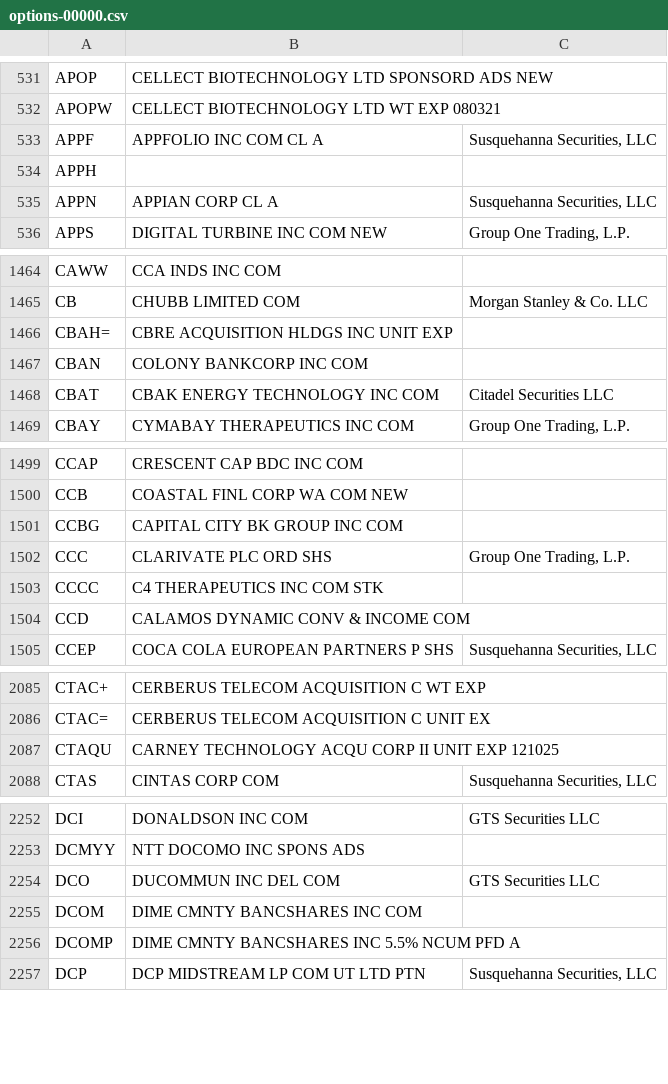
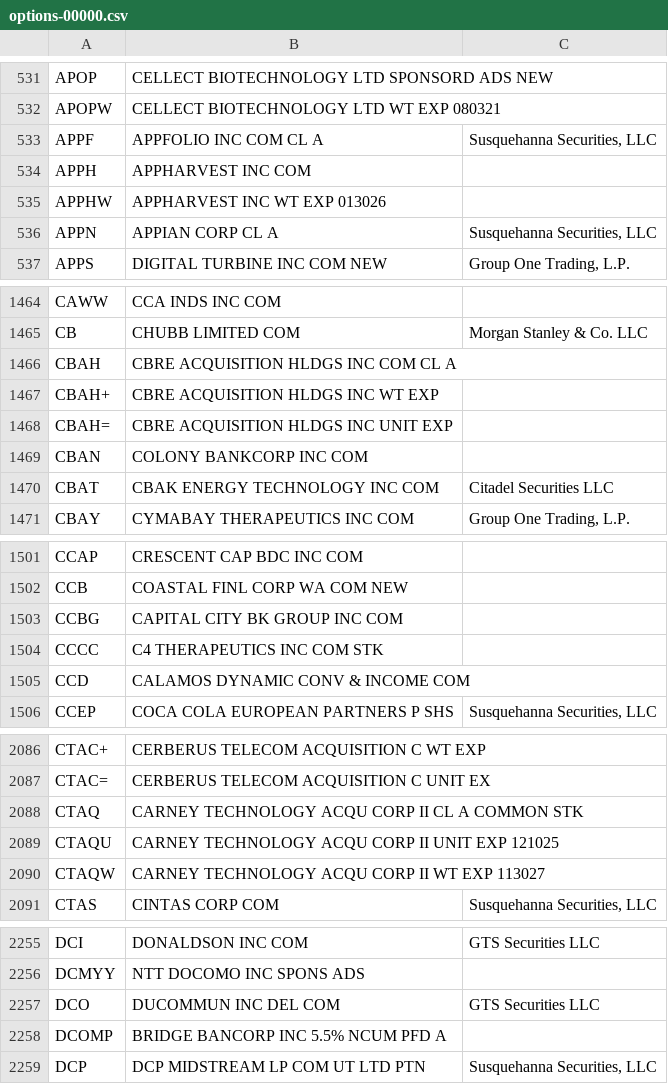
Before and after one commit to haoenhui/usa-optionable-stocks, a CSV file: options-00000.csv, drawn as a sheet; only a part is shown, gaps mark what is left out; the diff covers the shown part only.

```diff
--- a/options-00000.csv
+++ b/options-00000.csv
@@ -533,3 +533,4 @@ APOPW,CELLECT BIOTECHNOLOGY LTD WT EXP 080321,
 APPF,APPFOLIO INC COM CL A,"Susquehanna Securities, LLC"
-APPH,,
+APPH,APPHARVEST INC COM,
+APPHW,APPHARVEST INC WT EXP 013026,
 APPN,APPIAN CORP CL A,"Susquehanna Securities, LLC"
@@ -1465,2 +1465,4 @@ CAWW,CCA INDS INC COM,
 CB,CHUBB LIMITED COM,Morgan Stanley & Co. LLC
+CBAH,CBRE ACQUISITION HLDGS INC COM CL A,
+CBAH+,CBRE ACQUISITION HLDGS INC WT EXP,
 CBAH=,CBRE ACQUISITION HLDGS INC UNIT EXP,
@@ -1501,3 +1503,2 @@ CCB,COASTAL FINL CORP WA COM NEW,
 CCBG,CAPITAL CITY BK GROUP INC COM,
-CCC,CLARIVATE PLC ORD SHS,"Group One Trading, L.P."
 CCCC,C4 THERAPEUTICS INC COM STK,
@@ -2086,3 +2087,5 @@ CTAC+,CERBERUS TELECOM ACQUISITION C WT EXP,
 CTAC=,CERBERUS TELECOM ACQUISITION C UNIT EX,
+CTAQ,CARNEY TECHNOLOGY ACQU CORP II CL A COMMON STK,
 CTAQU,CARNEY TECHNOLOGY ACQU CORP II UNIT EXP 121025,
+CTAQW,CARNEY TECHNOLOGY ACQU CORP II WT EXP 113027,
 CTAS,CINTAS CORP COM,"Susquehanna Securities, LLC"
@@ -2254,4 +2257,3 @@ DCMYY,NTT DOCOMO INC SPONS ADS,
 DCO,DUCOMMUN INC DEL COM,GTS Securities LLC
-DCOM,DIME CMNTY BANCSHARES INC COM,
-DCOMP,DIME CMNTY BANCSHARES INC 5.5% NCUM PFD A,
+DCOMP,BRIDGE BANCORP INC 5.5% NCUM PFD A,
 DCP,DCP MIDSTREAM LP COM UT LTD PTN,"Susquehanna Securities, LLC"
```
Also changed, not shown: 1 added row, 3 removed rows and 25 edited cells elsewhere in this file, options-02000.csv, options-04000.csv, 2 other files.
